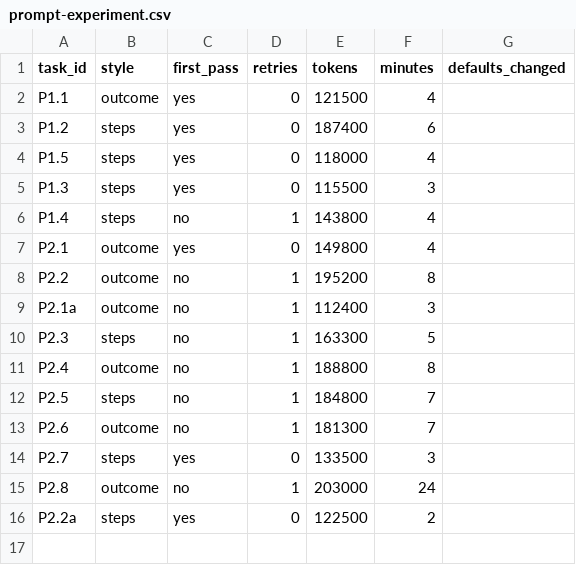
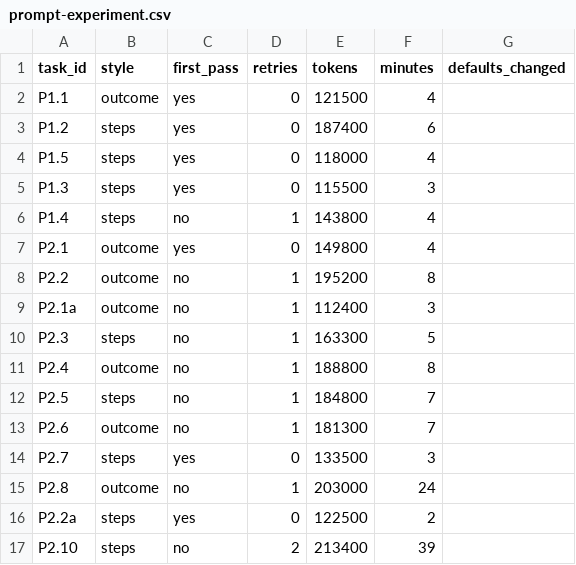
Before and after one commit to mahilmanoharan/tells, a CSV file: prompt-experiment.csv, drawn as a sheet.

```diff
--- a/prompt-experiment.csv
+++ b/prompt-experiment.csv
@@ -16 +16,2 @@ P2.8,outcome,no,1,203000,24,
 P2.2a,steps,yes,0,122500,2,
+P2.10,steps,no,2,213400,39,
```
Also changed, not shown: 12 other files.
